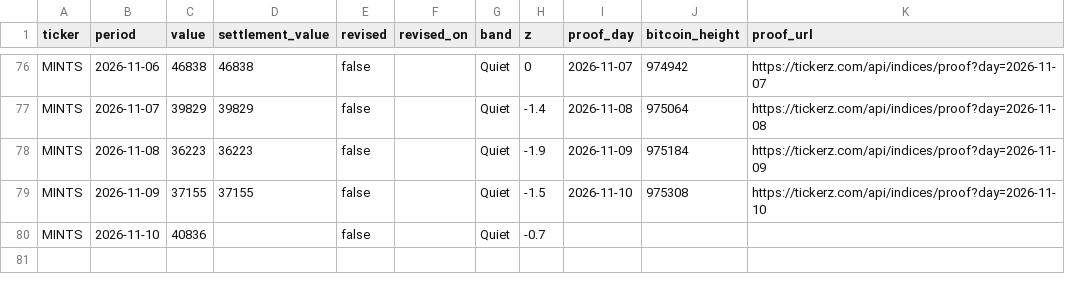
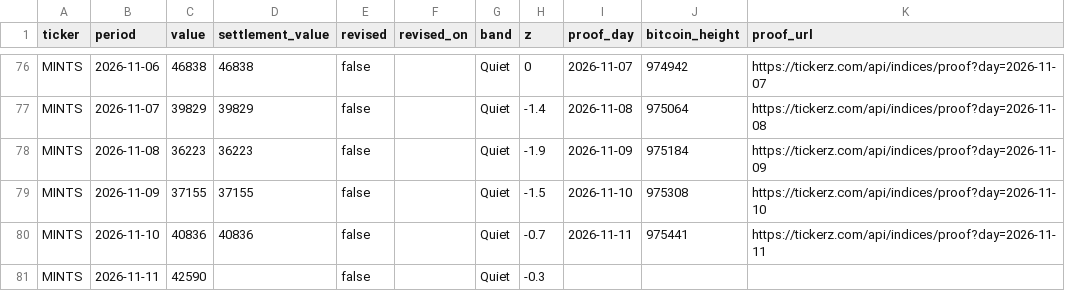
Before and after one commit to tickerzhq/tickerz-open, a CSV file: prints/MINTS.csv, drawn as a sheet; only a part is shown, gaps mark what is left out.

```diff
--- a/prints/MINTS.csv
+++ b/prints/MINTS.csv
@@ -79,2 +79,3 @@ MINTS,2026-11-08,36223,36223,false,,Quiet,-1.9,2026-11-09,975184,https://tickerz
 MINTS,2026-11-09,37155,37155,false,,Quiet,-1.5,2026-11-10,975308,https://tickerz.com/api/indices/proof?day=2026-11-10
-MINTS,2026-11-10,40836,,false,,Quiet,-0.7,,,
+MINTS,2026-11-10,40836,40836,false,,Quiet,-0.7,2026-11-11,975441,https://tickerz.com/api/indices/proof?day=2026-11-11
+MINTS,2026-11-11,42590,,false,,Quiet,-0.3,,,
```
Also changed, not shown: prints/GIGS.csv, prints/WAGE.csv, 1 other file.
